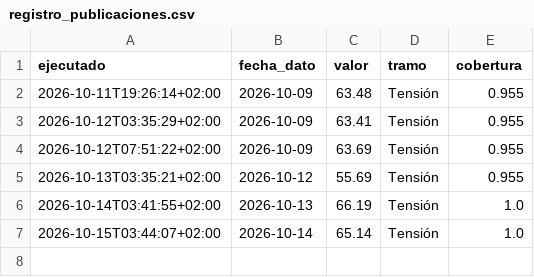
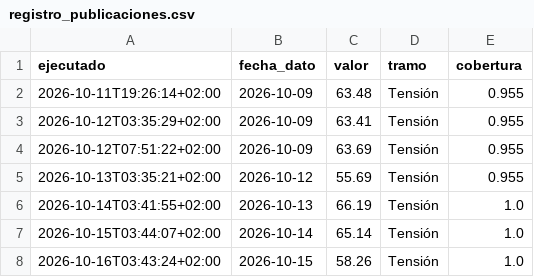
Before and after one commit to elespeculador-datos/ifg, a CSV file: docs/registro_publicaciones.csv, drawn as a sheet; the diff names each change by its address in the sheet, - before the commit and + after, or states it on an @@ line.

```diff
--- a/docs/registro_publicaciones.csv
+++ b/docs/registro_publicaciones.csv
+row 8: 2026-10-16T03:43:24+02:00 | 2026-10-15 | 58.26 | Tensión | 1.0
```
Also changed, not shown: datos/prima.csv, docs/ifg_serie.csv, 4 other files.
